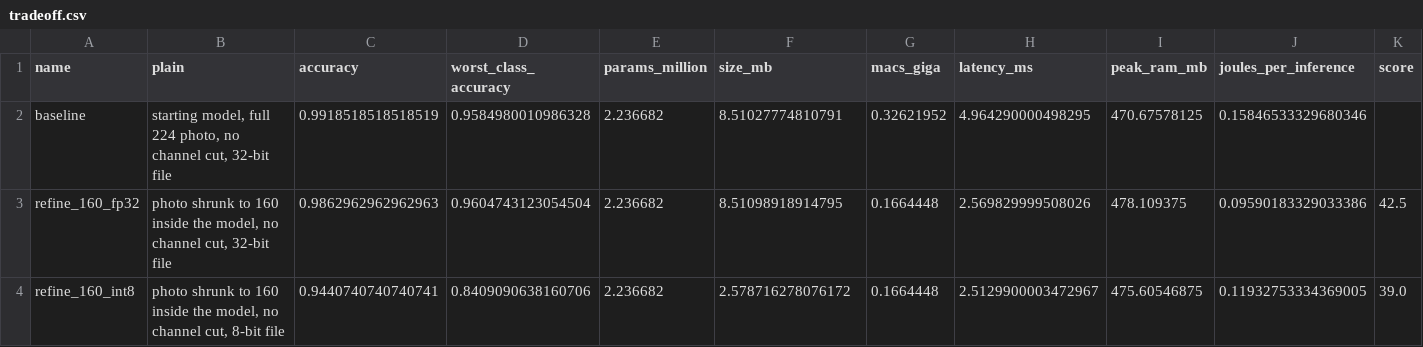
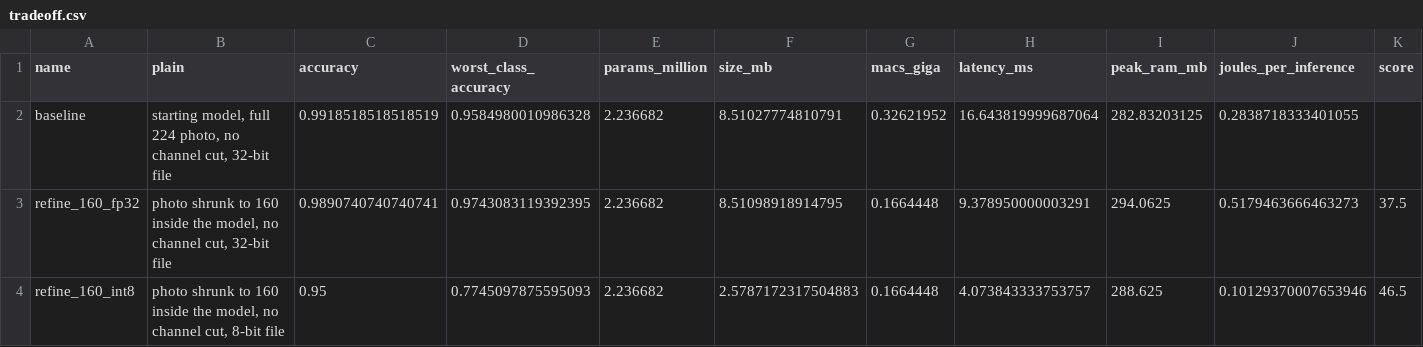
Before and after one commit to LaurenKimura/Qualcomm-Model, a CSV file: submission/tradeoff.csv, drawn as a sheet; only a part is shown; the diff names each change by its address in the sheet, - before the commit and + after, or states it on an @@ line.

```diff
--- a/submission/tradeoff.csv
+++ b/submission/tradeoff.csv
-H2 (latency_ms): 4.964290000498295
+H2 (latency_ms): 16.643819999687064
-I2 (peak_ram_mb): 470.67578125
+I2 (peak_ram_mb): 282.83203125
-J2 (joules_per_inference): 0.15846533329680346
+J2 (joules_per_inference): 0.2838718333401055
-C3 (accuracy): 0.9862962962962963
+C3 (accuracy): 0.9890740740740741
-D3 (worst_class_accuracy): 0.9604743123054504
+D3 (worst_class_accuracy): 0.9743083119392395
-H3 (latency_ms): 2.569829999508026
+H3 (latency_ms): 9.378950000003291
-I3 (peak_ram_mb): 478.109375
+I3 (peak_ram_mb): 294.0625
-J3 (joules_per_inference): 0.09590183329033386
+J3 (joules_per_inference): 0.5179463666463273
-K3 (score): 42.5
+K3 (score): 37.5
-C4 (accuracy): 0.9440740740740741
+C4 (accuracy): 0.95
-D4 (worst_class_accuracy): 0.8409090638160706
+D4 (worst_class_accuracy): 0.7745097875595093
-F4 (size_mb): 2.578716278076172
+F4 (size_mb): 2.5787172317504883
-H4 (latency_ms): 2.5129900003472967
+H4 (latency_ms): 4.073843333753757
-I4 (peak_ram_mb): 475.60546875
+I4 (peak_ram_mb): 288.625
-J4 (joules_per_inference): 0.11932753334369005
+J4 (joules_per_inference): 0.10129370007653946
-K4 (score): 39.0
+K4 (score): 46.5
```
Also changed, not shown: 7 other files.
